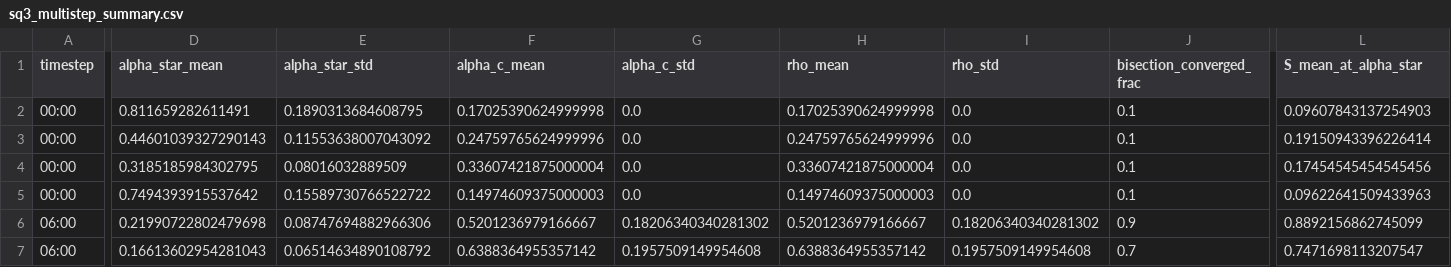
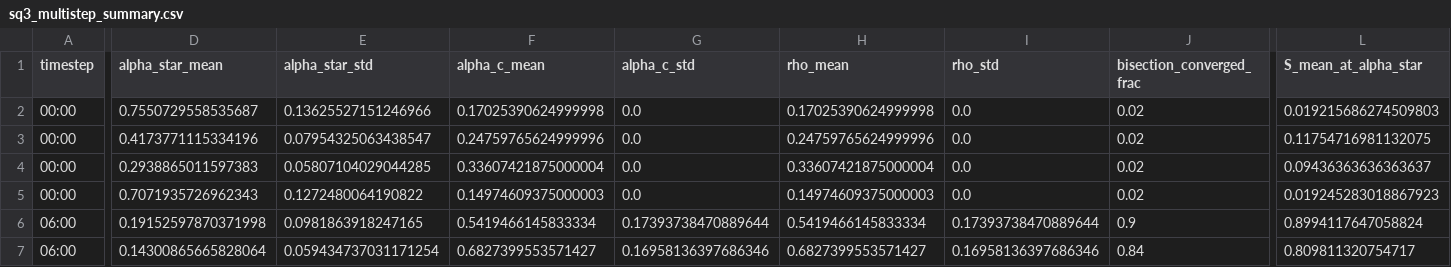
Before and after one commit to Phoenizard/PowerGrid, a CSV file: sq3_data/results/multistep/sq3_multistep_summary.csv, drawn as a sheet; only a part is shown, gaps mark what is left out; the diff covers the shown part only; the diff names each change by its address in the sheet, - before the commit and + after, or states it on an @@ line.

```diff
--- a/sq3_data/results/multistep/sq3_multistep_summary.csv
+++ b/sq3_data/results/multistep/sq3_multistep_summary.csv
-D2 (alpha_star_mean): 0.811659282611491
+D2 (alpha_star_mean): 0.7550729558535687
-E2 (alpha_star_std): 0.1890313684608795
+E2 (alpha_star_std): 0.13625527151246966
-J2:J5 (bisection_converged_frac): 0.1
+J2:J5 (bisection_converged_frac): 0.02
-L2 (S_mean_at_alpha_star): 0.09607843137254903
+L2 (S_mean_at_alpha_star): 0.019215686274509803
-D3 (alpha_star_mean): 0.44601039327290143
+D3 (alpha_star_mean): 0.4173771115334196
-E3 (alpha_star_std): 0.11553638007043092
+E3 (alpha_star_std): 0.07954325063438547
-L3 (S_mean_at_alpha_star): 0.19150943396226414
+L3 (S_mean_at_alpha_star): 0.11754716981132075
-D4 (alpha_star_mean): 0.3185185984302795
+D4 (alpha_star_mean): 0.2938865011597383
-E4 (alpha_star_std): 0.08016032889509
+E4 (alpha_star_std): 0.05807104029044285
-L4 (S_mean_at_alpha_star): 0.17454545454545456
+L4 (S_mean_at_alpha_star): 0.09436363636363637
-D5 (alpha_star_mean): 0.7494393915537642
+D5 (alpha_star_mean): 0.7071935726962343
-E5 (alpha_star_std): 0.15589730766522722
+E5 (alpha_star_std): 0.1272480064190822
-L5 (S_mean_at_alpha_star): 0.09622641509433963
+L5 (S_mean_at_alpha_star): 0.019245283018867923
-D6 (alpha_star_mean): 0.21990722802479698
+D6 (alpha_star_mean): 0.19152597870371998
-E6 (alpha_star_std): 0.08747694882966306
+E6 (alpha_star_std): 0.0981863918247165
-F6 (alpha_c_mean): 0.5201236979166667
+F6 (alpha_c_mean): 0.5419466145833334
-G6 (alpha_c_std): 0.18206340340281302
+G6 (alpha_c_std): 0.17393738470889644
-H6 (rho_mean): 0.5201236979166667
+H6 (rho_mean): 0.5419466145833334
-I6 (rho_std): 0.18206340340281302
+I6 (rho_std): 0.17393738470889644
-L6 (S_mean_at_alpha_star): 0.8892156862745099
+L6 (S_mean_at_alpha_star): 0.8994117647058824
-D7 (alpha_star_mean): 0.16613602954281043
+D7 (alpha_star_mean): 0.14300865665828064
-E7 (alpha_star_std): 0.06514634890108792
+E7 (alpha_star_std): 0.059434737031171254
-F7 (alpha_c_mean): 0.6388364955357142
+F7 (alpha_c_mean): 0.6827399553571427
-G7 (alpha_c_std): 0.1957509149954608
+G7 (alpha_c_std): 0.16958136397686346
-H7 (rho_mean): 0.6388364955357142
+H7 (rho_mean): 0.6827399553571427
-I7 (rho_std): 0.1957509149954608
+I7 (rho_std): 0.16958136397686346
-J7 (bisection_converged_frac): 0.7
+J7 (bisection_converged_frac): 0.84
-L7 (S_mean_at_alpha_star): 0.7471698113207547
+L7 (S_mean_at_alpha_star): 0.809811320754717
```
Also changed, not shown: 109 edited cells elsewhere in this file, 7 other files.
